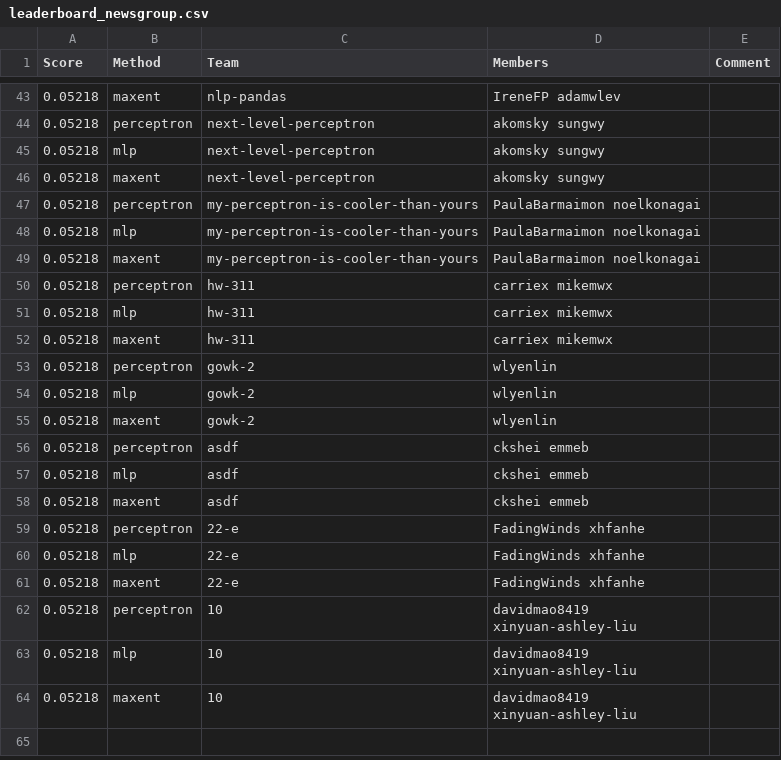
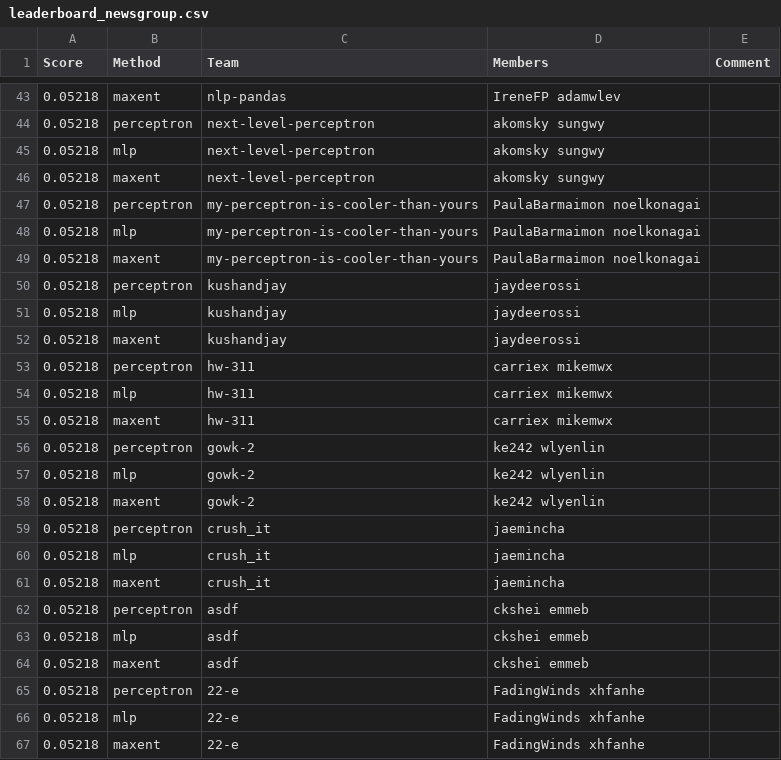
Before and after one commit to ks20/leaderboards, a CSV file: assignment1/leaderboard_newsgroup.csv, drawn as a sheet; only a part is shown, gaps mark what is left out; the shorter side is filled out with more unchanged rows.

Commit message:
Leaderboard Update

```diff
--- a/assignment1/leaderboard_newsgroup.csv
+++ b/assignment1/leaderboard_newsgroup.csv
@@ -49,2 +49,5 @@ Score,Method,Team,Members,Comment
 0.05218,maxent,my-perceptron-is-cooler-than-yours,PaulaBarmaimon noelkonagai,
+0.05218,perceptron,kushandjay,jaydeerossi,
+0.05218,mlp,kushandjay,jaydeerossi,
+0.05218,maxent,kushandjay,jaydeerossi,
 0.05218,perceptron,hw-311,carriex mikemwx,
@@ -52,5 +55,8 @@ Score,Method,Team,Members,Comment
 0.05218,maxent,hw-311,carriex mikemwx,
-0.05218,perceptron,gowk-2,wlyenlin,
-0.05218,mlp,gowk-2,wlyenlin,
-0.05218,maxent,gowk-2,wlyenlin,
+0.05218,perceptron,gowk-2,ke242 wlyenlin,
+0.05218,mlp,gowk-2,ke242 wlyenlin,
+0.05218,maxent,gowk-2,ke242 wlyenlin,
+0.05218,perceptron,crush_it,jaemincha,
+0.05218,mlp,crush_it,jaemincha,
+0.05218,maxent,crush_it,jaemincha,
 0.05218,perceptron,asdf,ckshei emmeb,
```
